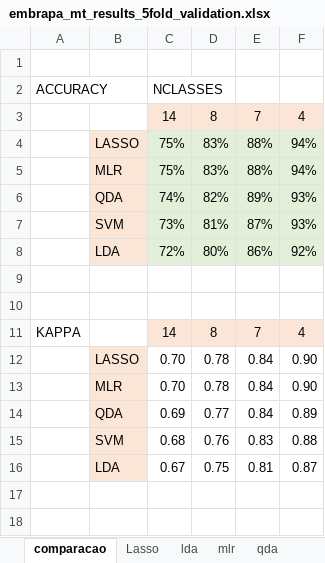
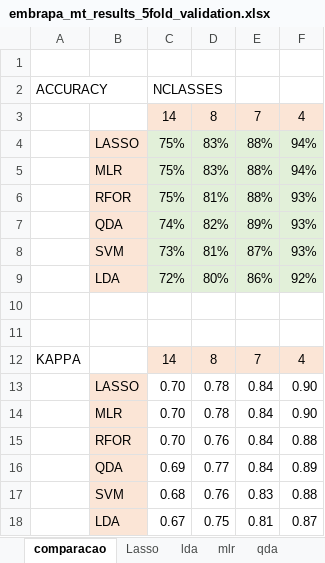
Before and after one commit to e-sensing/sits, an Excel workbook: inst/extdata/results/embrapa_mt_results_5fold_validation.xlsx, sheet comparacao, drawn as a sheet; values as stored, in another font and other column widths than the file's, no borders; the diff names each change by its address in the sheet, - before the commit and + after, or states it on an @@ line.

```diff
--- a/inst/extdata/results/embrapa_mt_results_5fold_validation.xlsx (sheet comparacao)
+++ b/inst/extdata/results/embrapa_mt_results_5fold_validation.xlsx (sheet comparacao)
+row 6:  | RFOR | 75% | 81% | 88% | 93%
+row 15:  | RFOR | 0.70 | 0.76 | 0.84 | 0.88
```
Also changed, not shown: other sheet tabs, 22 other files.
